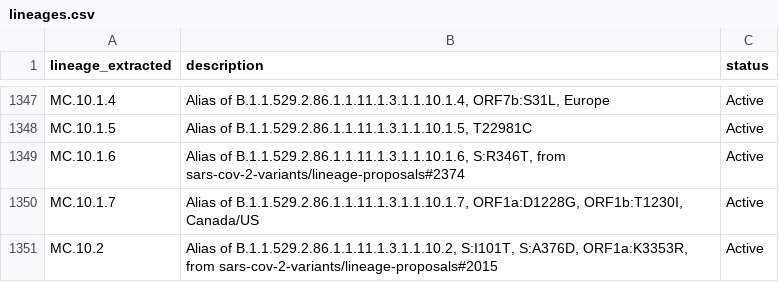
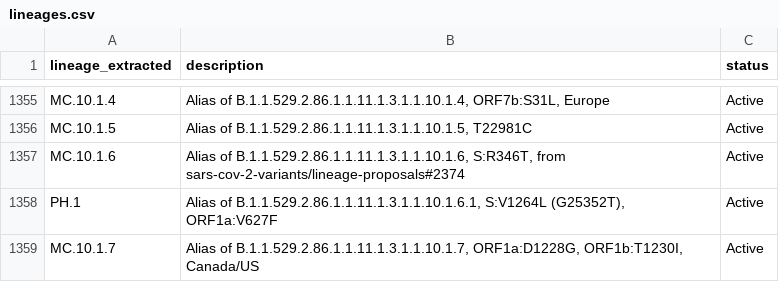
Before and after one commit to NW-PaGe/lineage_classifications, a CSV file: data/lineages.csv, drawn as a sheet; only a part is shown, gaps mark what is left out; the shorter side is filled out with more unchanged rows; the diff covers the shown part only; the diff names each change by its address in the sheet, - before the commit and + after, or states it on an @@ line.

```diff
--- a/data/lineages.csv
+++ b/data/lineages.csv
+row 1358: PH.1 | Alias of B.1.1.529.2.86.1.1.11.1.3.1.1.10.1.6.1, S:V1264L (G25352T), ORF1a:V627F | Active
```
Also changed, not shown: 33 added rows elsewhere in this file.
